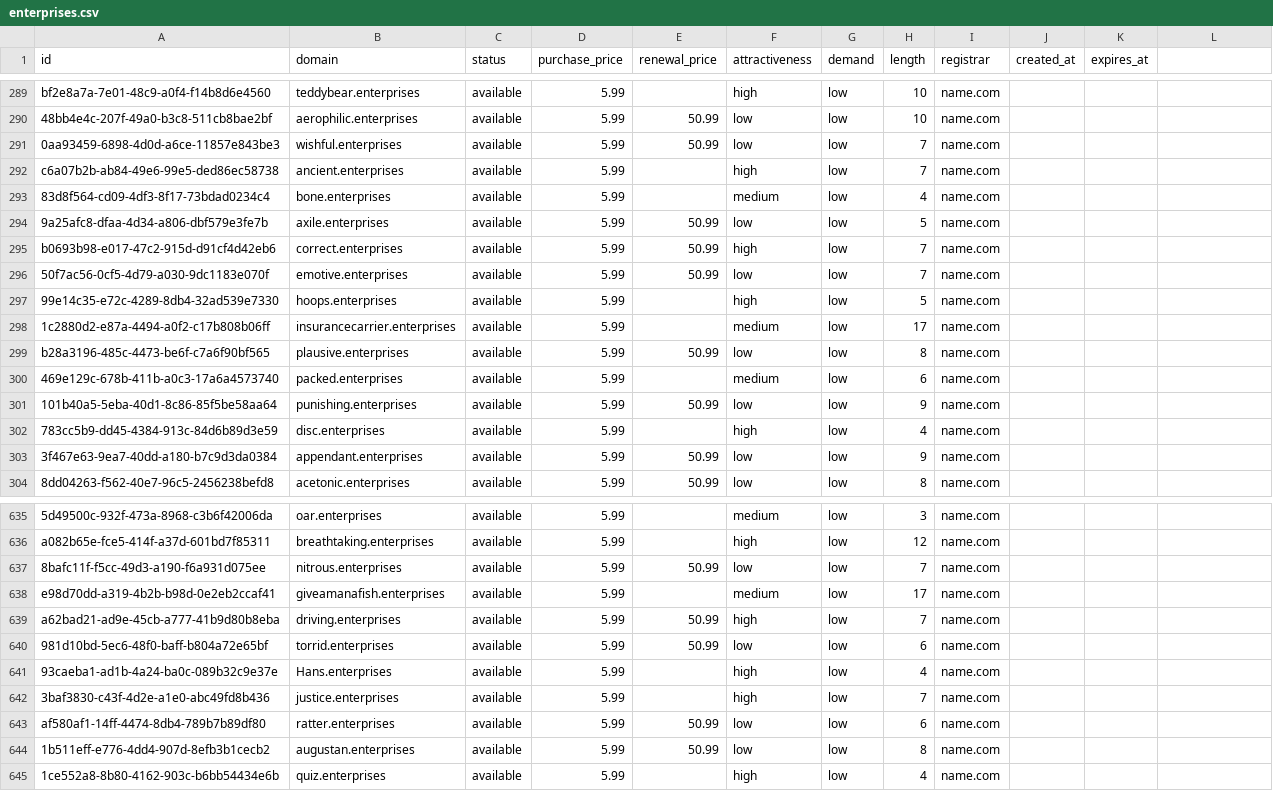
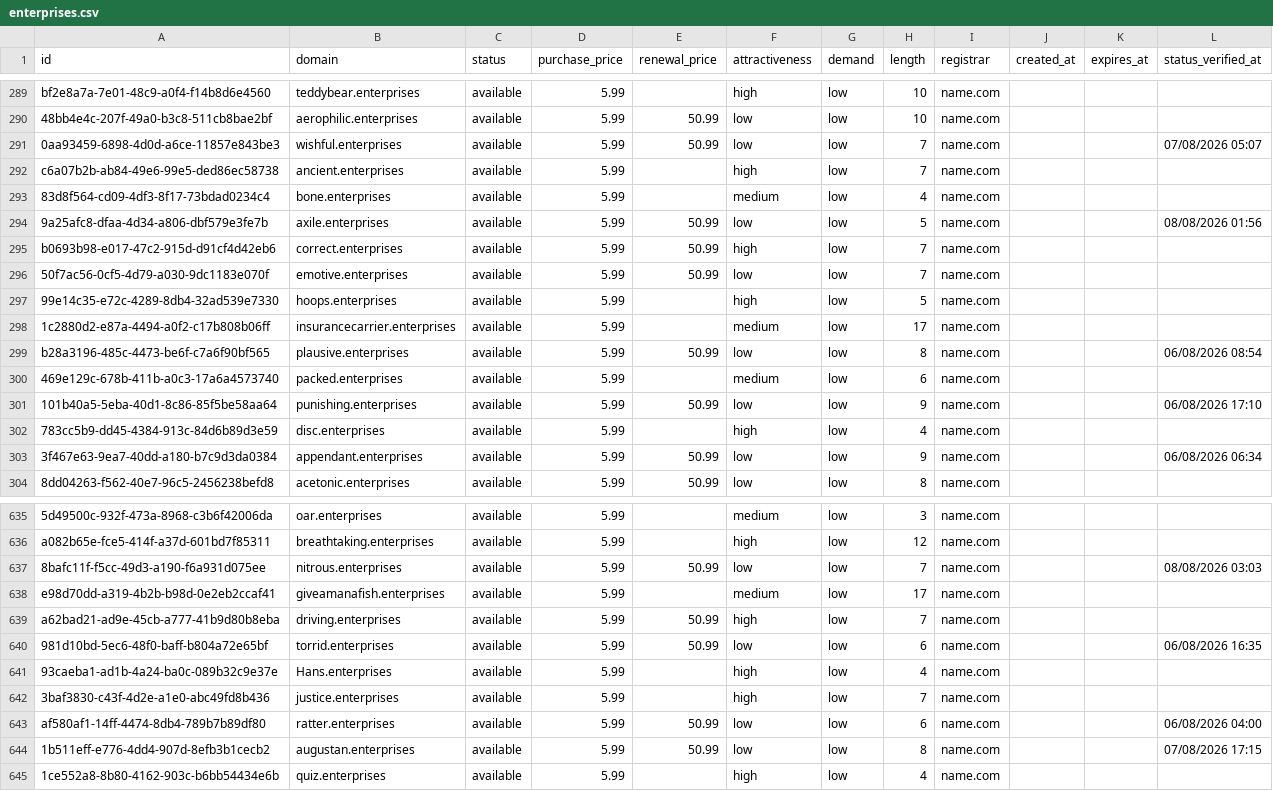
Before and after one commit to UniqueDomains/enterprises-oneword-domains, a CSV file: enterprises.csv, drawn as a sheet; only a part is shown, gaps mark what is left out; the diff covers the shown part only.

```diff
--- a/enterprises.csv
+++ b/enterprises.csv
@@ -1 +1 @@
-id,domain,status,purchase_price,renewal_price,attractiveness,demand,length,registrar,created_at,expires_at
+id,domain,status,purchase_price,renewal_price,attractiveness,demand,length,registrar,created_at,expires_at,status_verified_at
@@ -291 +291 @@ bf2e8a7a-7e01-48c9-a0f4-f14b8d6e4560,teddybear.enterprises,available,5.99,,high,
-0aa93459-6898-4d0d-a6ce-11857e843be3,wishful.enterprises,available,5.99,50.99,low,low,7,name.com,,
+0aa93459-6898-4d0d-a6ce-11857e843be3,wishful.enterprises,available,5.99,50.99,low,low,7,name.com,,,07/08/2026 05:07
@@ -294 +294 @@ c6a07b2b-ab84-49e6-99e5-ded86ec58738,ancient.enterprises,available,5.99,,high,lo
-9a25afc8-dfaa-4d34-a806-dbf579e3fe7b,axile.enterprises,available,5.99,50.99,low,low,5,name.com,,
+9a25afc8-dfaa-4d34-a806-dbf579e3fe7b,axile.enterprises,available,5.99,50.99,low,low,5,name.com,,,08/08/2026 01:56
@@ -299 +299 @@ b0693b98-e017-47c2-915d-d91cf4d42eb6,correct.enterprises,available,5.99,50.99,hi
-b28a3196-485c-4473-be6f-c7a6f90bf565,plausive.enterprises,available,5.99,50.99,low,low,8,name.com,,
+b28a3196-485c-4473-be6f-c7a6f90bf565,plausive.enterprises,available,5.99,50.99,low,low,8,name.com,,,06/08/2026 08:54
@@ -301 +301 @@ b28a3196-485c-4473-be6f-c7a6f90bf565,plausive.enterprises,available,5.99,50.99,l
-101b40a5-5eba-40d1-8c86-85f5be58aa64,punishing.enterprises,available,5.99,50.99,low,low,9,name.com,,
+101b40a5-5eba-40d1-8c86-85f5be58aa64,punishing.enterprises,available,5.99,50.99,low,low,9,name.com,,,06/08/2026 17:10
@@ -303 +303 @@ b28a3196-485c-4473-be6f-c7a6f90bf565,plausive.enterprises,available,5.99,50.99,l
-3f467e63-9ea7-40dd-a180-b7c9d3da0384,appendant.enterprises,available,5.99,50.99,low,low,9,name.com,,
+3f467e63-9ea7-40dd-a180-b7c9d3da0384,appendant.enterprises,available,5.99,50.99,low,low,9,name.com,,,06/08/2026 06:34
@@ -637 +637 @@ a082b65e-fce5-414f-a37d-601bd7f85311,breathtaking.enterprises,available,5.99,,hi
-8bafc11f-f5cc-49d3-a190-f6a931d075ee,nitrous.enterprises,available,5.99,50.99,low,low,7,name.com,,
+8bafc11f-f5cc-49d3-a190-f6a931d075ee,nitrous.enterprises,available,5.99,50.99,low,low,7,name.com,,,08/08/2026 03:03
@@ -640 +640 @@ a62bad21-ad9e-45cb-a777-41b9d80b8eba,driving.enterprises,available,5.99,50.99,hi
-981d10bd-5ec6-48f0-baff-b804a72e65bf,torrid.enterprises,available,5.99,50.99,low,low,6,name.com,,
+981d10bd-5ec6-48f0-baff-b804a72e65bf,torrid.enterprises,available,5.99,50.99,low,low,6,name.com,,,06/08/2026 16:35
@@ -643,2 +643,2 @@ a62bad21-ad9e-45cb-a777-41b9d80b8eba,driving.enterprises,available,5.99,50.99,hi
-af580af1-14ff-4474-8db4-789b7b89df80,ratter.enterprises,available,5.99,50.99,low,low,6,name.com,,
-1b511eff-e776-4dd4-907d-8efb3b1cecb2,augustan.enterprises,available,5.99,50.99,low,low,8,name.com,,
+af580af1-14ff-4474-8db4-789b7b89df80,ratter.enterprises,available,5.99,50.99,low,low,6,name.com,,,06/08/2026 04:00
+1b511eff-e776-4dd4-907d-8efb3b1cecb2,augustan.enterprises,available,5.99,50.99,low,low,8,name.com,,,07/08/2026 17:15
```
Also changed, not shown: 132 edited cells elsewhere in this file, 6 other files.
